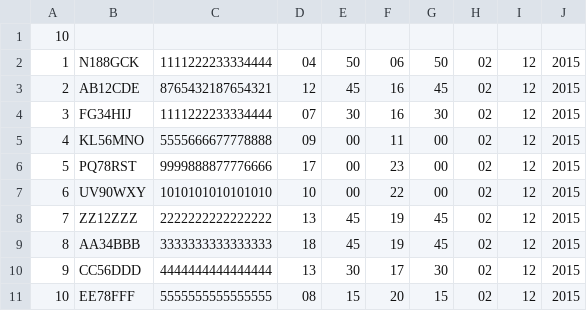
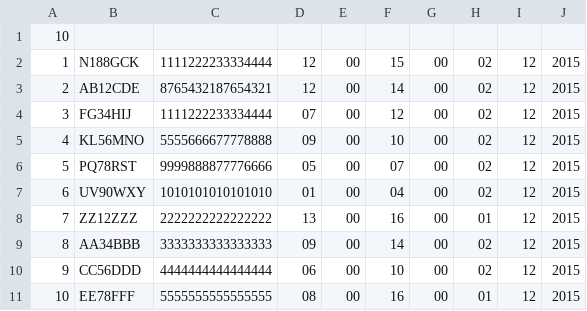
Before and after one commit to ColeMcCombie/AtosSoloProjectOneCOLE, a CSV file: src/main/resources/PrePaidTicket.csv, drawn as a sheet.

```diff
--- a/src/main/resources/PrePaidTicket.csv
+++ b/src/main/resources/PrePaidTicket.csv
@@ -1,11 +1,11 @@
 10
-1, N188GCK, 1111222233334444, 04, 50, 06, 50, 02, 12, 2015
-2, AB12CDE, 8765432187654321, 12, 45, 16, 45, 02, 12, 2015
-3, FG34HIJ, 1111222233334444, 07, 30, 16, 30, 02, 12, 2015
-4, KL56MNO, 5555666677778888, 09, 00, 11, 00, 02, 12, 2015
-5, PQ78RST, 9999888877776666, 17, 00, 23, 00, 02, 12, 2015
-6, UV90WXY, 1010101010101010, 10, 00, 22, 00, 02, 12, 2015
-7, ZZ12ZZZ, 2222222222222222, 13, 45, 19, 45, 02, 12, 2015
-8, AA34BBB, 3333333333333333, 18, 45, 19, 45, 02, 12, 2015
-9, CC56DDD, 4444444444444444, 13, 30, 17, 30, 02, 12, 2015
-10, EE78FFF, 5555555555555555, 08, 15, 20, 15, 02, 12, 2015
+1, N188GCK, 1111222233334444, 12, 00, 15, 00, 02, 12, 2015
+2, AB12CDE, 8765432187654321, 12, 00, 14, 00, 02, 12, 2015
+3, FG34HIJ, 1111222233334444, 07, 00, 12, 00, 02, 12, 2015
+4, KL56MNO, 5555666677778888, 09, 00, 10, 00, 02, 12, 2015
+5, PQ78RST, 9999888877776666, 05, 00, 07, 00, 02, 12, 2015
+6, UV90WXY, 1010101010101010, 01, 00, 04, 00, 02, 12, 2015
+7, ZZ12ZZZ, 2222222222222222, 13, 00, 16, 00, 01, 12, 2015
+8, AA34BBB, 3333333333333333, 09, 00, 14, 00, 02, 12, 2015
+9, CC56DDD, 4444444444444444, 06, 00, 10, 00, 02, 12, 2015
+10, EE78FFF, 5555555555555555, 08, 00, 16, 00, 01, 12, 2015
```
Also changed, not shown: src/main/resources/CentralAuthorisation.csv, target/classes/CentralAuthorisation.csv, 17 other files.
